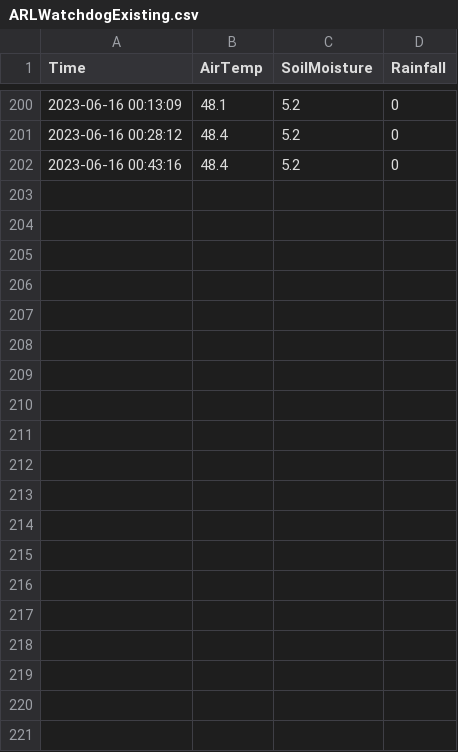
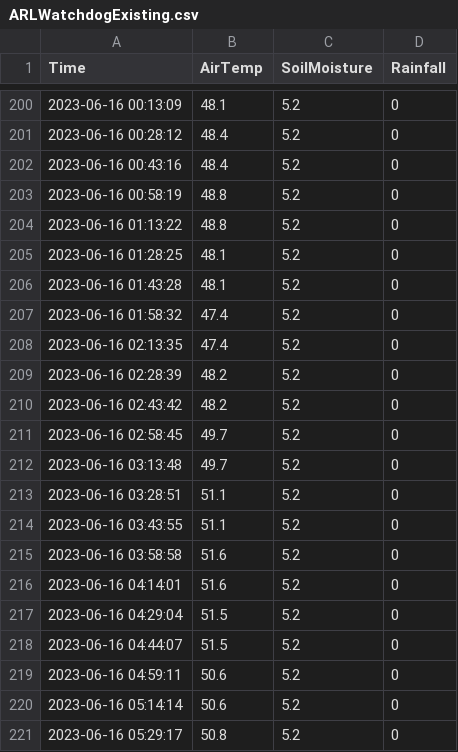
Before and after one commit to acperkins3/GDD-Plots-2023, a CSV file: ARLWatchdogExisting.csv, drawn as a sheet; only a part is shown, gaps mark what is left out; the diff covers the shown part only; the diff names each change by its address in the sheet, - before the commit and + after, or states it on an @@ line.

```diff
--- a/ARLWatchdogExisting.csv
+++ b/ARLWatchdogExisting.csv
+row 203: 2023-06-16 00:58:19 | 48.8 | 5.2 | 0
+row 204: 2023-06-16 01:13:22 | 48.8 | 5.2 | 0
+row 205: 2023-06-16 01:28:25 | 48.1 | 5.2 | 0
+row 206: 2023-06-16 01:43:28 | 48.1 | 5.2 | 0
+row 207: 2023-06-16 01:58:32 | 47.4 | 5.2 | 0
+row 208: 2023-06-16 02:13:35 | 47.4 | 5.2 | 0
+row 209: 2023-06-16 02:28:39 | 48.2 | 5.2 | 0
+row 210: 2023-06-16 02:43:42 | 48.2 | 5.2 | 0
+row 211: 2023-06-16 02:58:45 | 49.7 | 5.2 | 0
+row 212: 2023-06-16 03:13:48 | 49.7 | 5.2 | 0
+row 213: 2023-06-16 03:28:51 | 51.1 | 5.2 | 0
+row 214: 2023-06-16 03:43:55 | 51.1 | 5.2 | 0
+row 215: 2023-06-16 03:58:58 | 51.6 | 5.2 | 0
+row 216: 2023-06-16 04:14:01 | 51.6 | 5.2 | 0
+row 217: 2023-06-16 04:29:04 | 51.5 | 5.2 | 0
+row 218: 2023-06-16 04:44:07 | 51.5 | 5.2 | 0
+row 219: 2023-06-16 04:59:11 | 50.6 | 5.2 | 0
+row 220: 2023-06-16 05:14:14 | 50.6 | 5.2 | 0
+row 221: 2023-06-16 05:29:17 | 50.8 | 5.2 | 0
```
Also changed, not shown: 28 added rows elsewhere in this file, CHMW3.csv, Hancock.csv, 3 other files.
